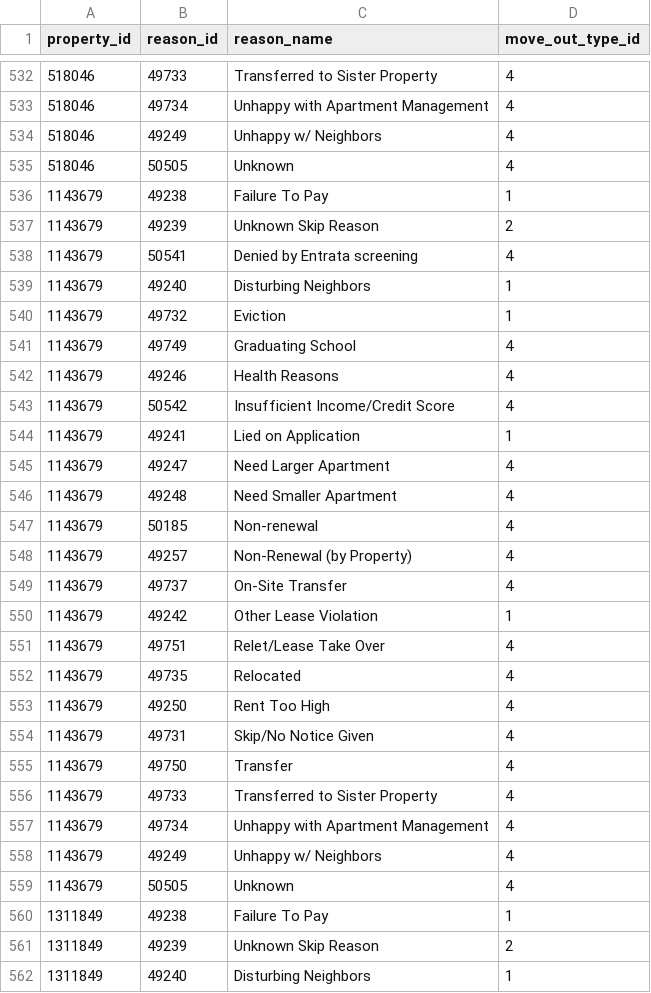
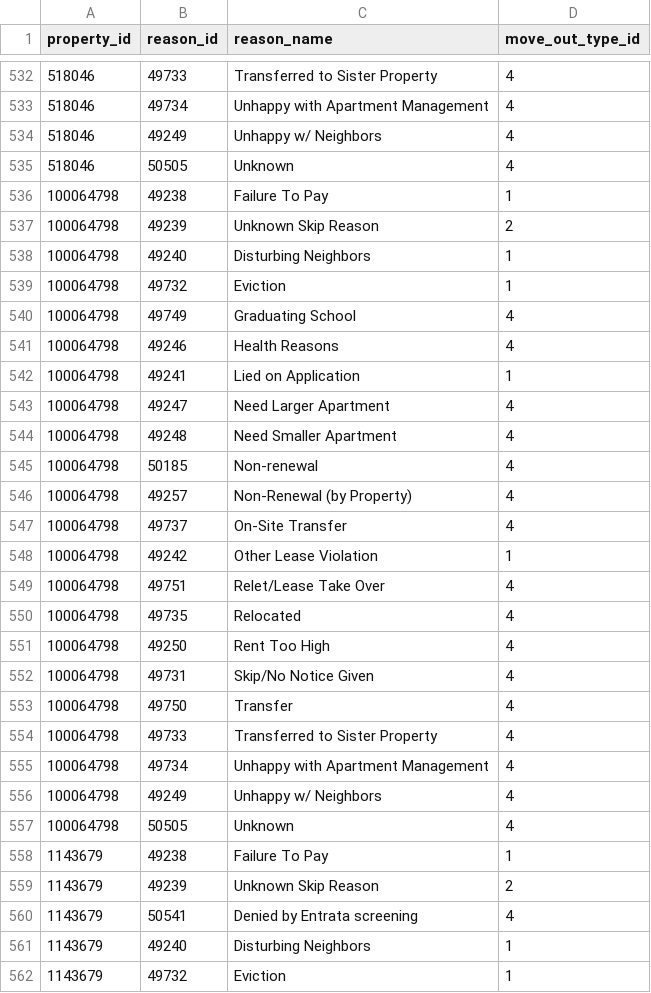
Before and after one commit to noclocks/gmhdatahub, a CSV file: data-raw/data/working/entrata/picklists/move_out_reasons.csv, drawn as a sheet; only a part is shown, gaps mark what is left out; the shorter side is filled out with more unchanged rows.

Commit message:
feat: new db tables and internal package data

```diff
--- a/data-raw/data/working/entrata/picklists/move_out_reasons.csv
+++ b/data-raw/data/working/entrata/picklists/move_out_reasons.csv
@@ -535,2 +535,24 @@ property_id,reason_id,reason_name,move_out_type_id
 518046,50505,Unknown,4
+100064798,49238,Failure To Pay,1
+100064798,49239,Unknown Skip Reason,2
+100064798,49240,Disturbing Neighbors,1
+100064798,49732,Eviction,1
+100064798,49749,Graduating School,4
+100064798,49246,Health Reasons,4
+100064798,49241,Lied on Application,1
+100064798,49247,Need Larger Apartment,4
+100064798,49248,Need Smaller Apartment,4
+100064798,50185,Non-renewal,4
+100064798,49257,Non-Renewal (by Property),4
+100064798,49737,On-Site Transfer,4
+100064798,49242,Other Lease Violation,1
+100064798,49751,Relet/Lease Take Over,4
+100064798,49735,Relocated,4
+100064798,49250,Rent Too High,4
+100064798,49731,Skip/No Notice Given,4
+100064798,49750,Transfer,4
+100064798,49733,Transferred to Sister Property,4
+100064798,49734,Unhappy with Apartment Management,4
+100064798,49249,Unhappy w/ Neighbors,4
+100064798,50505,Unknown,4
 1143679,49238,Failure To Pay,1
```
Also changed, not shown: data-raw/data/working/entrata/picklists/add_on_categories.csv, data-raw/data/working/entrata/picklists/floorplans.csv, 17 other files.
